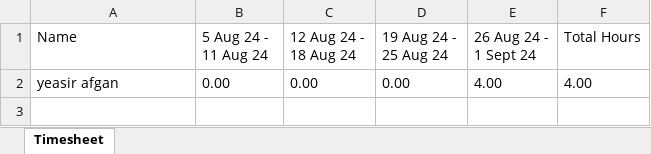
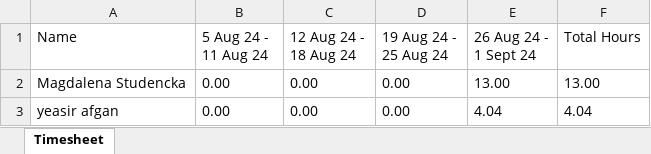
Before and after one commit to yeasirafgan/finalproject, an Excel workbook: temp/timesheet_summary.xlsx, sheet Timesheet, drawn as a sheet; values as stored, in another font and other column widths than the file's, no borders; addresses are those after the commit; the diff names each change by its address in the sheet, - before the commit and + after, or states it on an @@ line.

```diff
--- a/temp/timesheet_summary.xlsx (sheet Timesheet)
+++ b/temp/timesheet_summary.xlsx (sheet Timesheet)
+row 2: Magdalena Studencka | 0.00 | 0.00 | 0.00 | 13.00 | 13.00
-E3 (26 Aug 24 - 1 Sept 24): 4.00
+E3 (26 Aug 24 - 1 Sept 24): 4.04
-F3 (Total Hours): 4.00
+F3 (Total Hours): 4.04
```
Also changed, not shown: temp/timesheet_detailed.xlsx, 2 other files.
